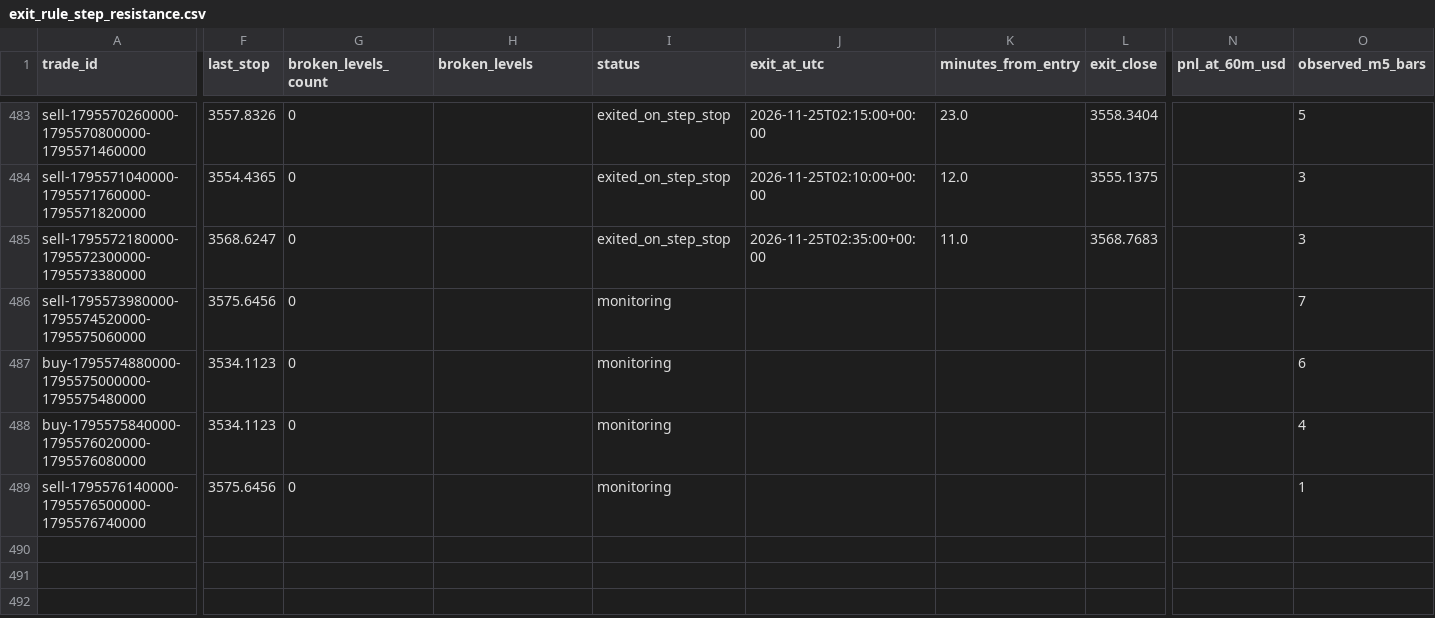
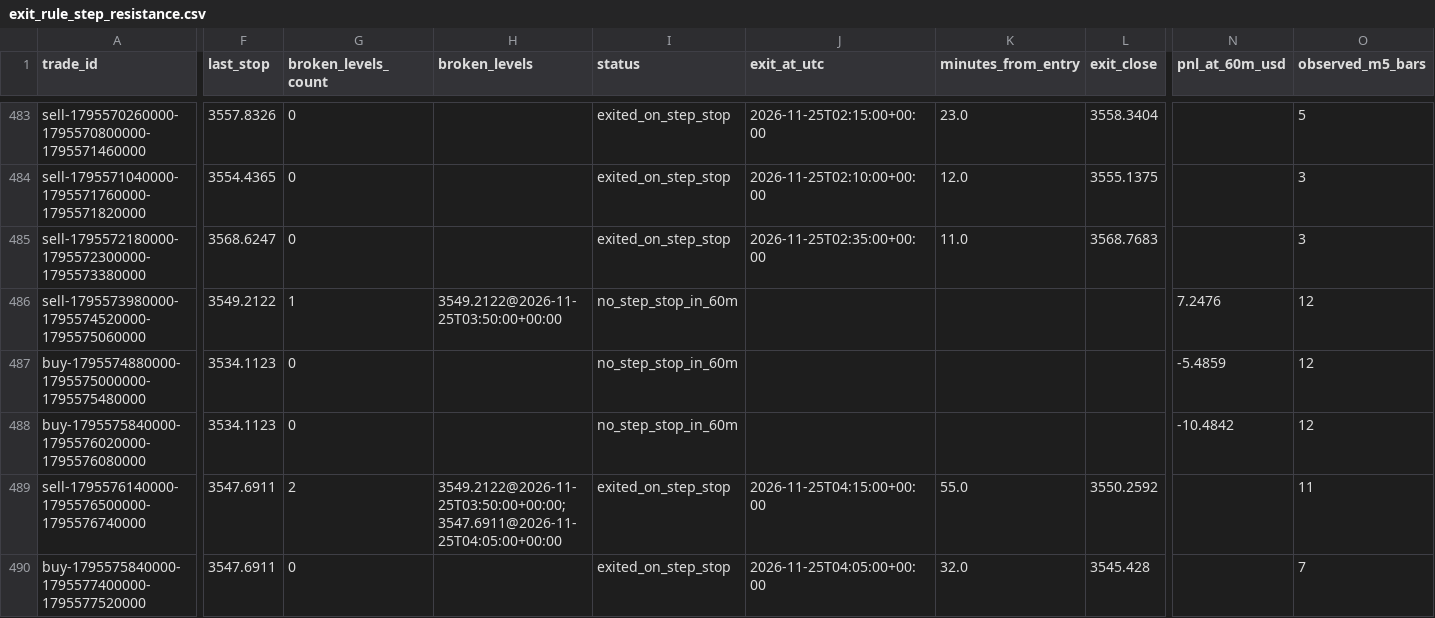
Before and after one commit to salehrbo1-cell/Alert-bot, a CSV file: research/sonic_paper/exit_rule_step_resistance.csv, drawn as a sheet; only a part is shown, gaps mark what is left out; rows hold the shown columns only; the diff covers the shown part only; the diff names each change by its address in the sheet, - before the commit and + after, or states it on an @@ line.

```diff
--- a/research/sonic_paper/exit_rule_step_resistance.csv
+++ b/research/sonic_paper/exit_rule_step_resistance.csv
-F486 (last_stop): 3575.6456
+F486 (last_stop): 3549.2122
-G486 (broken_levels_count): 0
+G486 (broken_levels_count): 1
-H486 (broken_levels): (empty)
+H486 (broken_levels): 3549.2122@2026-11-25T03:50:00+00:00
-I486:I488 (status): monitoring
+I486:I488 (status): no_step_stop_in_60m
-N486 (pnl_at_60m_usd): (empty)
+N486 (pnl_at_60m_usd): 7.2476
-O486 (observed_m5_bars): 7
+O486 (observed_m5_bars): 12
-N487 (pnl_at_60m_usd): (empty)
+N487 (pnl_at_60m_usd): -5.4859
-O487 (observed_m5_bars): 6
+O487 (observed_m5_bars): 12
-N488 (pnl_at_60m_usd): (empty)
+N488 (pnl_at_60m_usd): -10.4842
-O488 (observed_m5_bars): 4
+O488 (observed_m5_bars): 12
-F489 (last_stop): 3575.6456
+F489 (last_stop): 3547.6911
-G489 (broken_levels_count): 0
+G489 (broken_levels_count): 2
-H489 (broken_levels): (empty)
+H489 (broken_levels): 3549.2122@2026-11-25T03:50:00+00:00;3547.6911@2026-11-25T04:05:00+00:00
-I489 (status): monitoring
+I489 (status): exited_on_step_stop
-J489 (exit_at_utc): (empty)
+J489 (exit_at_utc): 2026-11-25T04:15:00+00:00
-K489 (minutes_from_entry): (empty)
+K489 (minutes_from_entry): 55.0
-L489 (exit_close): (empty)
+L489 (exit_close): 3550.2592
-O489 (observed_m5_bars): 1
+O489 (observed_m5_bars): 11
+row 490: buy-1795575840000-1795577400000-1795577520000 | 3547.6911 | 0 |  | exited_on_step_stop | 2026-11-25T04:05:00+00:00 | 32.0 | 3545.428 |  | 7
```
Also changed, not shown: 5 added rows and 54 edited cells elsewhere in this file, research/sonic_paper/exit_rule_m5_structure.csv, research/sonic_paper/exit_rule_structure_break.csv, 4 other files.
